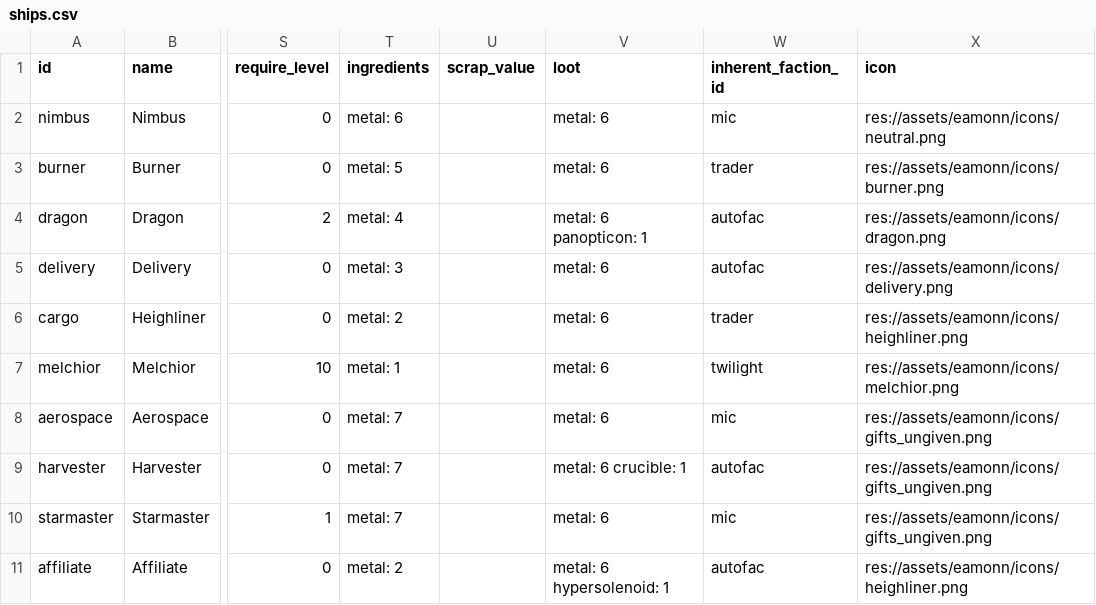
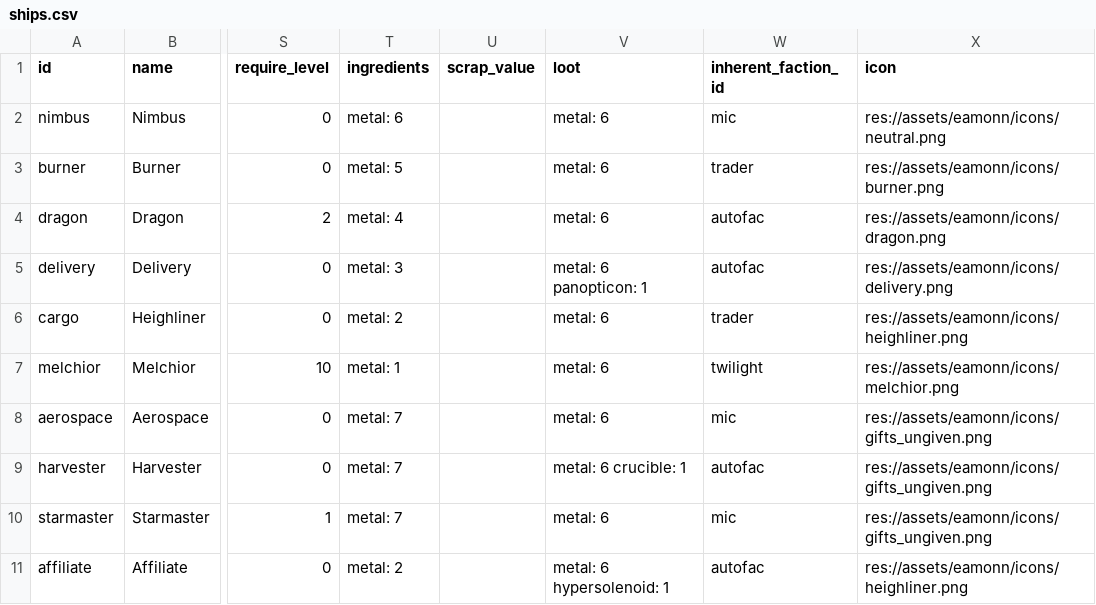
Before and after one commit to EamonnMR/galactic-night, a CSV file: data/ships.csv, drawn as a sheet; only a part is shown, gaps mark what is left out; the diff names each change by its address in the sheet, - before the commit and + after, or states it on an @@ line.

```diff
--- a/data/ships.csv
+++ b/data/ships.csv
-V4 (loot): metal: 6 panopticon: 1
+V4 (loot): metal: 6
-V5 (loot): metal: 6
+V5 (loot): metal: 6 panopticon: 1
```
Also changed, not shown: data/factions.csv, 3 other files.
